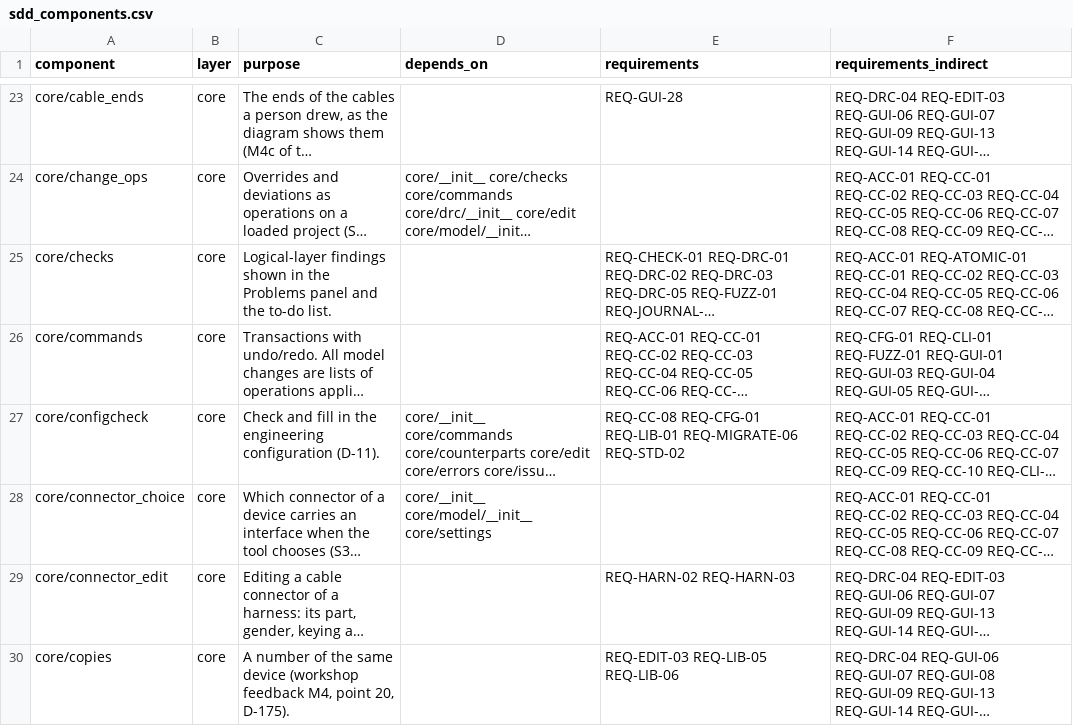
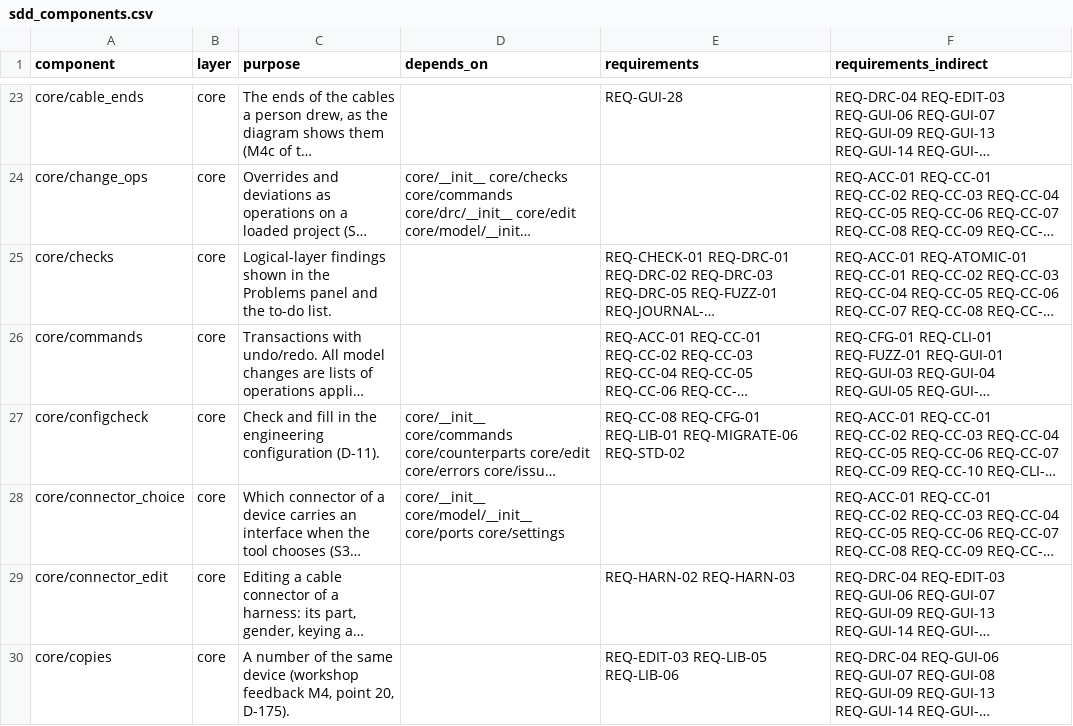
Before and after one commit to 0h3xn4/wireviz_harness-design-studio, a CSV file: HarnessDesignStudio/compliance/sdd_components.csv, drawn as a sheet; only a part is shown, gaps mark what is left out; long unchanged cells end in …; the diff names each change by its address in the sheet, - before the commit and + after, or states it on an @@ line.

```diff
--- a/HarnessDesignStudio/compliance/sdd_components.csv
+++ b/HarnessDesignStudio/compliance/sdd_components.csv
-D28 (depends_on): core/__init__ core/model/__init__ core/settings
+D28 (depends_on): core/__init__ core/model/__init__ core/ports core/settings
```
Also changed, not shown: 2 other files.
